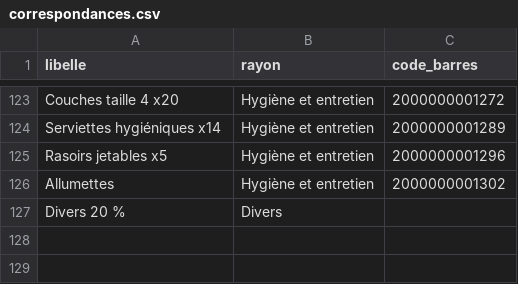
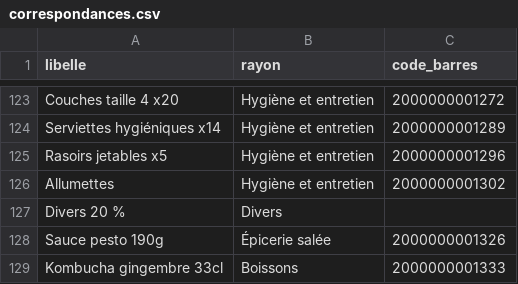
Before and after one commit to toklivan/retail-analytics, a CSV file: data/exemple/correspondances.csv, drawn as a sheet; only a part is shown, gaps mark what is left out.

```diff
--- a/data/exemple/correspondances.csv
+++ b/data/exemple/correspondances.csv
@@ -127 +127,3 @@ Allumettes;Hygiène et entretien;2000000001302
 Divers 20 %;Divers;
+Sauce pesto 190g;Épicerie salée;2000000001326
+Kombucha gingembre 33cl;Boissons;2000000001333
```
Also changed, not shown: 7 other files.
